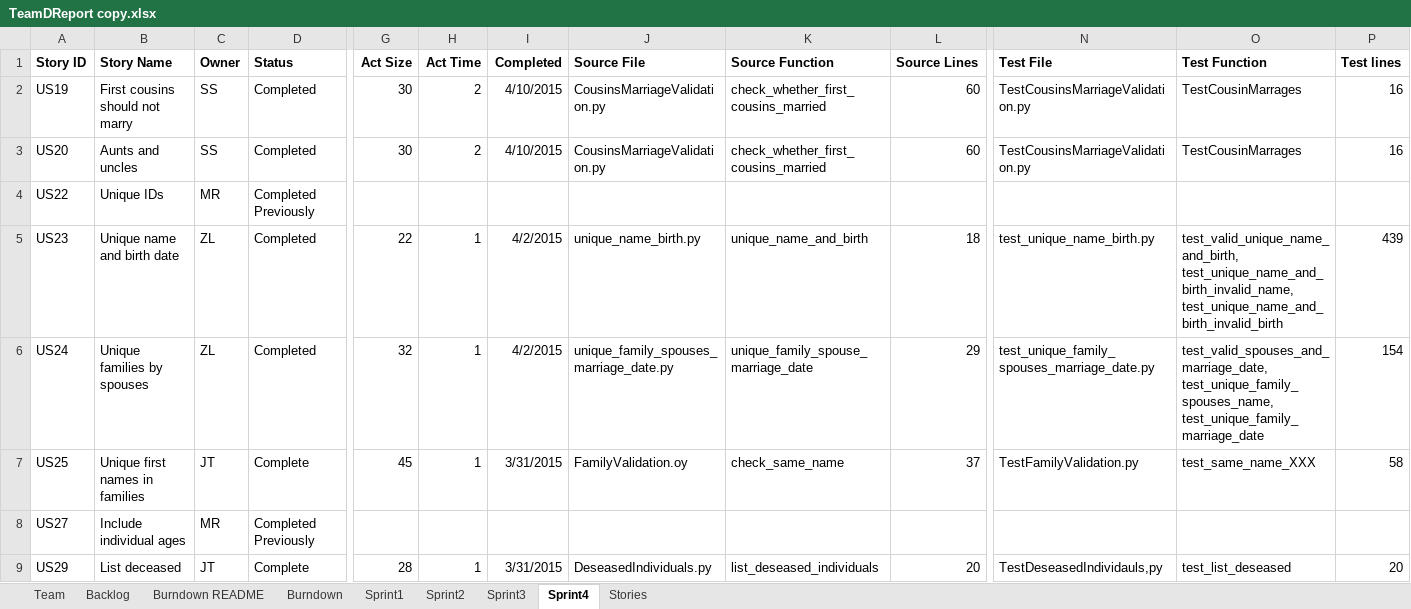
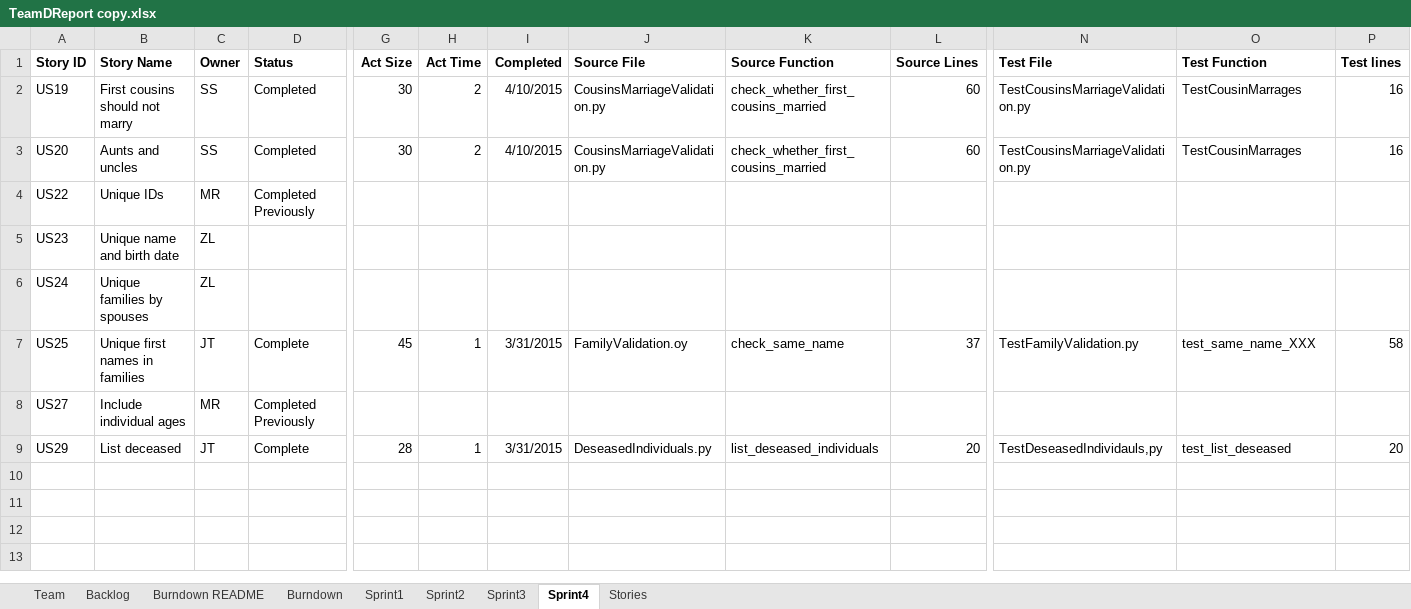
Before and after one commit to EricLin24/SSW555-DriverlessCar, an Excel workbook: TeamDReport copy.xlsx, sheet Sprint4, drawn as a sheet; only a part is shown, gaps mark what is left out; values as stored, in another font and other column widths than the file's, no borders; the diff names each change by its address in the sheet, - before the commit and + after, or states it on an @@ line.

Commit message:
Revert "Merge branch 'master' of https://github.com/EricLin24/SSW555-DriverlessCar"
This reverts commit 112628938f5be3419f698e811d87e9e7048f815b, reversing
changes made to 7cc5978e59ee65751dd8d4f5cffb9e610361d00c.

```diff
--- a/TeamDReport copy.xlsx (sheet Sprint4)
+++ b/TeamDReport copy.xlsx (sheet Sprint4)
-D5:D6 (Status): Completed
+D5:D6 (Status): (empty)
-G5 (Act Size): 22
+G5 (Act Size): (empty)
-H5:H6 (Act Time): 1
+H5:H6 (Act Time): (empty)
-I5:I6 (Completed): 4/2/2015
+I5:I6 (Completed): (empty)
-J5 (Source File): unique_name_birth.py
+J5 (Source File): (empty)
-K5 (Source Function): unique_name_and_birth
+K5 (Source Function): (empty)
-L5 (Source Lines): 18
+L5 (Source Lines): (empty)
-N5 (Test File): test_unique_name_birth.py
+N5 (Test File): (empty)
-O5 (Test Function): test_valid_unique_name_and_birth, test_unique_name_and_birth_invalid_name, test_unique_name_and_birth_invalid_birth
+O5 (Test Function): (empty)
-P5 (Test lines): 439
+P5 (Test lines): (empty)
-G6 (Act Size): 32
+G6 (Act Size): (empty)
-J6 (Source File): unique_family_spouses_marriage_date.py
+J6 (Source File): (empty)
-K6 (Source Function): unique_family_spouse_marriage_date
+K6 (Source Function): (empty)
-L6 (Source Lines): 29
+L6 (Source Lines): (empty)
-N6 (Test File): test_unique_family_spouses_marriage_date.py
+N6 (Test File): (empty)
-O6 (Test Function): test_valid_spouses_and_marriage_date, test_unique_family_spouses_name, test_unique_family_marriage_date
+O6 (Test Function): (empty)
-P6 (Test lines): 154
+P6 (Test lines): (empty)
```
Also changed, not shown: charts or pictures.
